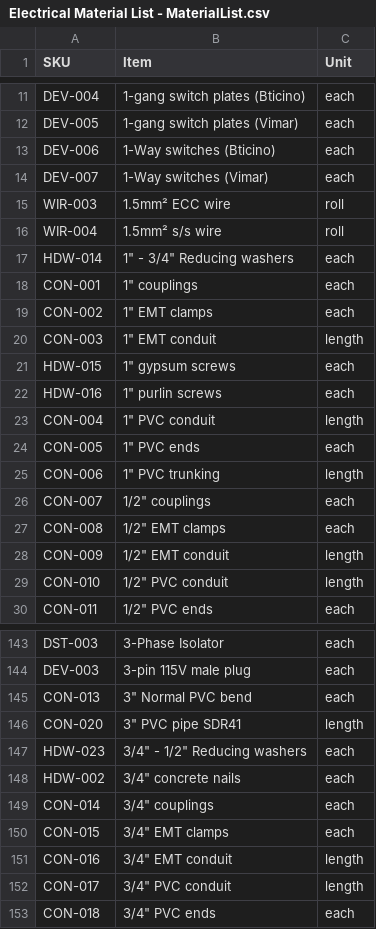
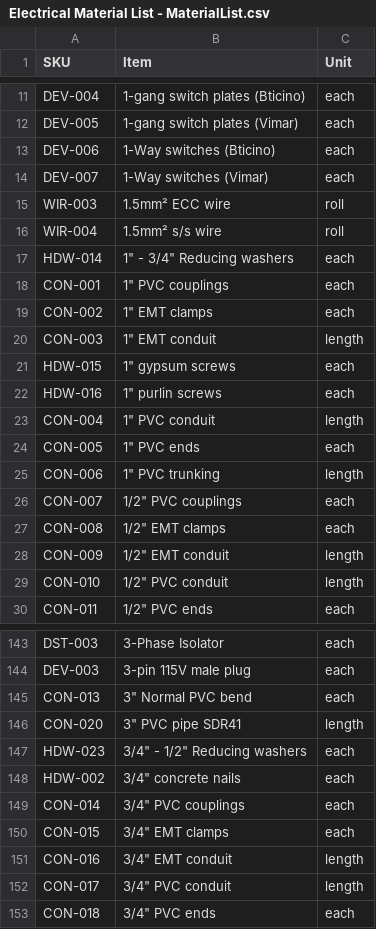
Before and after one commit to amarnathbajnath/Materials, a CSV file: Electrical Material List - MaterialList.csv, drawn as a sheet; only a part is shown, gaps mark what is left out.

Commit message:
Update Electrical Material List - MaterialList.csv
minor changes to items names

```diff
--- a/Electrical Material List - MaterialList.csv
+++ b/Electrical Material List - MaterialList.csv
@@ -17,3 +17,3 @@ WIR-004,1.5mm² s/s wire,roll
 HDW-014,"1"" - 3/4"" Reducing washers",each
-CON-001,"1"" couplings",each
+CON-001,"1"" PVC couplings",each
 CON-002,"1"" EMT clamps",each
@@ -25,3 +25,3 @@ CON-005,"1"" PVC ends",each
 CON-006,"1"" PVC trunking",length
-CON-007,"1/2"" couplings",each
+CON-007,"1/2"" PVC couplings",each
 CON-008,"1/2"" EMT clamps",each
@@ -148,3 +148,3 @@ HDW-023,"3/4"" - 1/2"" Reducing washers",each
 HDW-002,"3/4"" concrete nails",each
-CON-014,"3/4"" couplings",each
+CON-014,"3/4"" PVC couplings",each
 CON-015,"3/4"" EMT clamps",each
```
